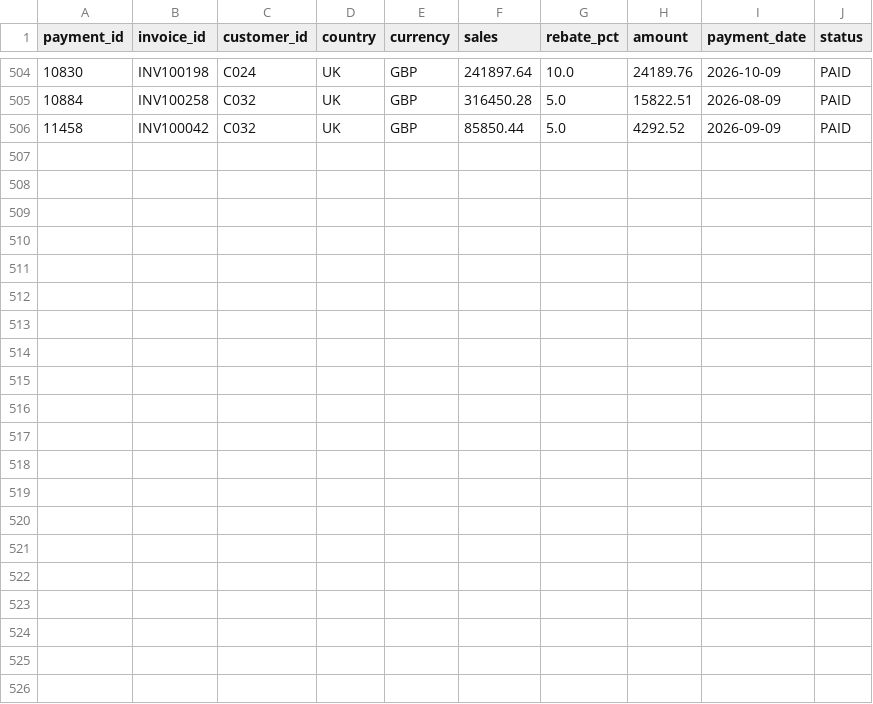
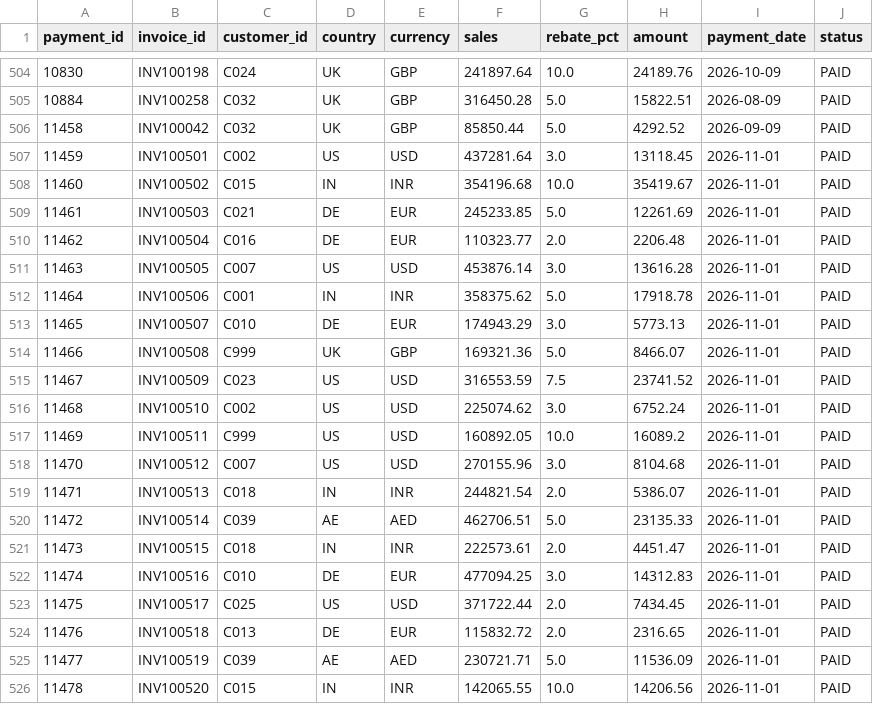
Before and after one commit to RahulJain998/trade_payment_etl, a CSV file: data/raw/sap_payments.csv, drawn as a sheet; only a part is shown, gaps mark what is left out.

```diff
--- a/data/raw/sap_payments.csv
+++ b/data/raw/sap_payments.csv
@@ -506 +506,21 @@ payment_id,invoice_id,customer_id,country,currency,sales,rebate_pct,amount,payme
 11458,INV100042,C032,UK,GBP,85850.44,5.0,4292.52,2026-09-09,PAID
+11459,INV100501,C002,US,USD,437281.64,3.0,13118.45,2026-11-01,PAID
+11460,INV100502,C015,IN,INR,354196.68,10.0,35419.67,2026-11-01,PAID
+11461,INV100503,C021,DE,EUR,245233.85,5.0,12261.69,2026-11-01,PAID
+11462,INV100504,C016,DE,EUR,110323.77,2.0,2206.48,2026-11-01,PAID
+11463,INV100505,C007,US,USD,453876.14,3.0,13616.28,2026-11-01,PAID
+11464,INV100506,C001,IN,INR,358375.62,5.0,17918.78,2026-11-01,PAID
+11465,INV100507,C010,DE,EUR,174943.29,3.0,5773.13,2026-11-01,PAID
+11466,INV100508,C999,UK,GBP,169321.36,5.0,8466.07,2026-11-01,PAID
+11467,INV100509,C023,US,USD,316553.59,7.5,23741.52,2026-11-01,PAID
+11468,INV100510,C002,US,USD,225074.62,3.0,6752.24,2026-11-01,PAID
+11469,INV100511,C999,US,USD,160892.05,10.0,16089.2,2026-11-01,PAID
+11470,INV100512,C007,US,USD,270155.96,3.0,8104.68,2026-11-01,PAID
+11471,INV100513,C018,IN,INR,244821.54,2.0,5386.07,2026-11-01,PAID
+11472,INV100514,C039,AE,AED,462706.51,5.0,23135.33,2026-11-01,PAID
+11473,INV100515,C018,IN,INR,222573.61,2.0,4451.47,2026-11-01,PAID
+11474,INV100516,C010,DE,EUR,477094.25,3.0,14312.83,2026-11-01,PAID
+11475,INV100517,C025,US,USD,371722.44,2.0,7434.45,2026-11-01,PAID
+11476,INV100518,C013,DE,EUR,115832.72,2.0,2316.65,2026-11-01,PAID
+11477,INV100519,C039,AE,AED,230721.71,5.0,11536.09,2026-11-01,PAID
+11478,INV100520,C015,IN,INR,142065.55,10.0,14206.56,2026-11-01,PAID
```
Also changed, not shown: data/raw/bank_statement.csv, 1 other file.
